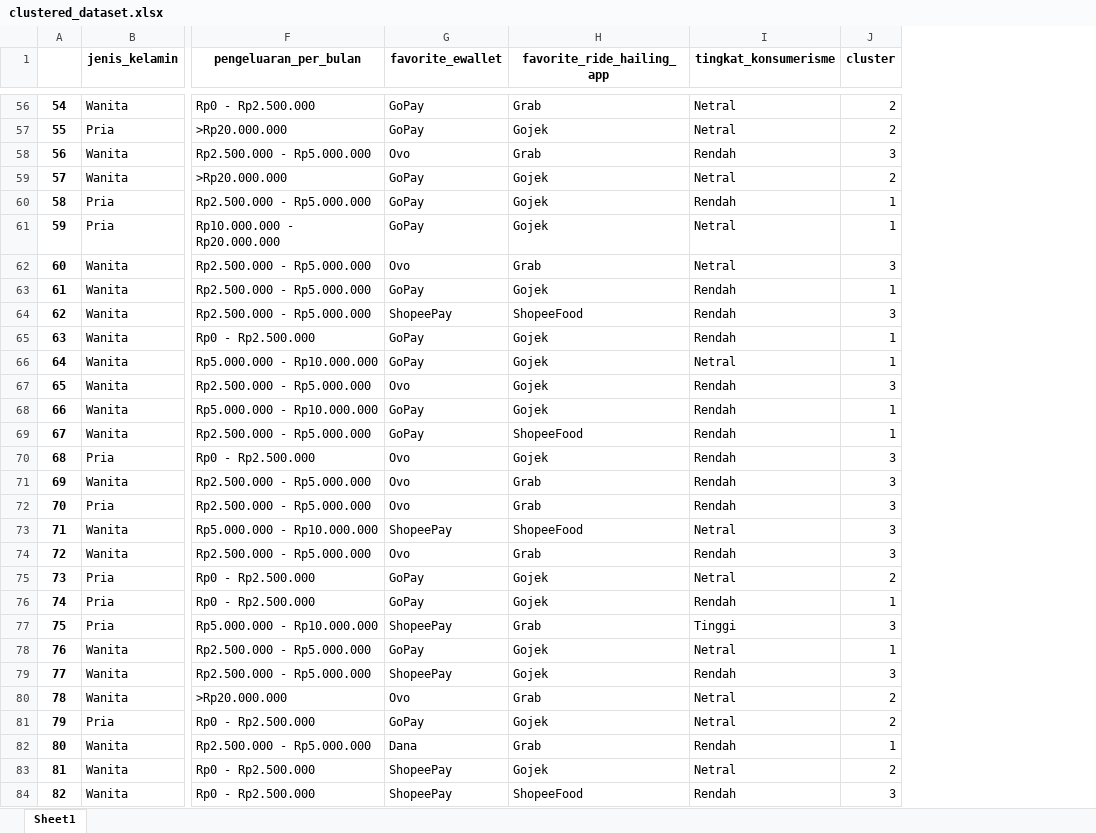
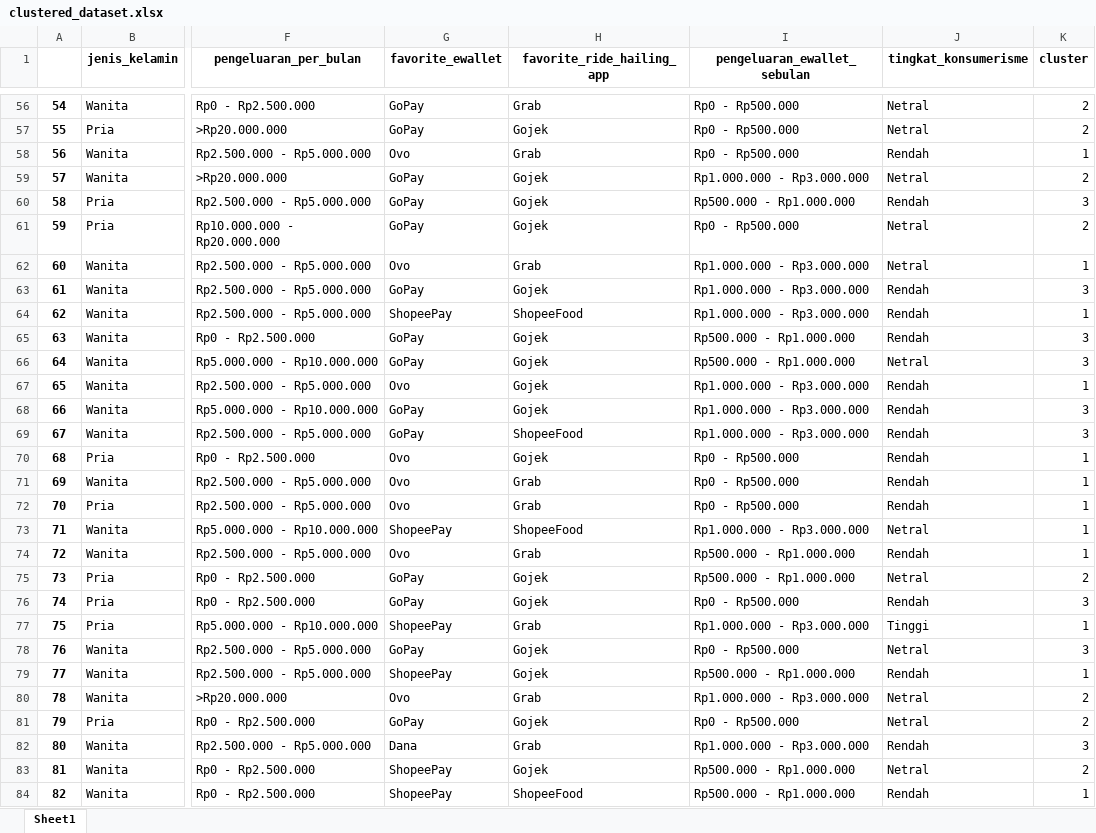
Before and after one commit to hafidhadhiet/Marketing-Management-Clustering, an Excel workbook: clustered_dataset.xlsx, sheet Sheet1, drawn as a sheet; only a part is shown, gaps mark what is left out; values as stored, in another font and other column widths than the file's, no borders; addresses are those after the commit; the diff covers the shown part only; the diff names each change by its address in the sheet, - before the commit and + after, or states it on an @@ line.

```diff
--- a/clustered_dataset.xlsx (sheet Sheet1)
+++ b/clustered_dataset.xlsx (sheet Sheet1)
+column I (pengeluaran_ewallet_sebulan), rows 56-84: Rp0 - Rp500.000 | Rp0 - Rp500.000 | Rp0 - Rp500.000 | Rp1.000.000 - Rp3.000.000 | Rp500.000 - Rp1.000.000 | Rp0 - Rp500.000 | Rp1.000.000 - Rp3.000.000 | Rp1.000.000 - Rp3.000.000 | Rp1.000.000 - Rp3.000.000 | Rp500.000 - Rp1.000.000 | Rp500.000 - Rp1.000.000 | Rp1.000.000 - Rp3.000.000 | Rp1.000.000 - Rp3.000.000 | Rp1.000.000 - Rp3.000.000 | Rp0 - Rp500.000 | Rp0 - Rp500.000 | Rp0 - Rp500.000 | Rp1.000.000 - Rp3.000.000 | Rp500.000 - Rp1.000.000 | Rp500.000 - Rp1.000.000 | Rp0 - Rp500.000 | Rp1.000.000 - Rp3.000.000 | Rp0 - Rp500.000 | Rp500.000 - Rp1.000.000 | Rp1.000.000 - Rp3.000.000 | Rp0 - Rp500.000 | Rp1.000.000 - Rp3.000.000 | Rp500.000 - Rp1.000.000 | Rp500.000 - Rp1.000.000
-K58 (cluster): 3
+K58 (cluster): 1
-K60 (cluster): 1
+K60 (cluster): 3
-K61 (cluster): 1
+K61 (cluster): 2
-K62 (cluster): 3
+K62 (cluster): 1
-K63 (cluster): 1
+K63 (cluster): 3
-K64 (cluster): 3
+K64 (cluster): 1
-K65:K66 (cluster): 1
+K65:K66 (cluster): 3
-K67 (cluster): 3
+K67 (cluster): 1
-K68:K69 (cluster): 1
+K68:K69 (cluster): 3
-K70:K74 (cluster): 3
+K70:K74 (cluster): 1
-K76 (cluster): 1
+K76 (cluster): 3
-K77 (cluster): 3
+K77 (cluster): 1
-K78 (cluster): 1
+K78 (cluster): 3
-K79 (cluster): 3
+K79 (cluster): 1
-K82 (cluster): 1
+K82 (cluster): 3
-K84 (cluster): 3
+K84 (cluster): 1
```
Also changed, not shown: 54 edited cells elsewhere in this sheet, cluster1.xlsx, cluster2.xlsx, 31 other files.
